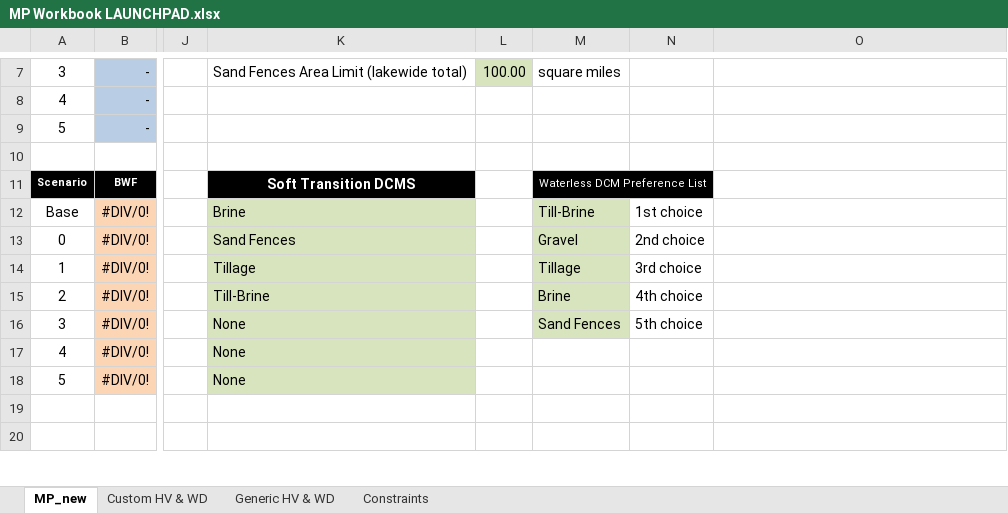
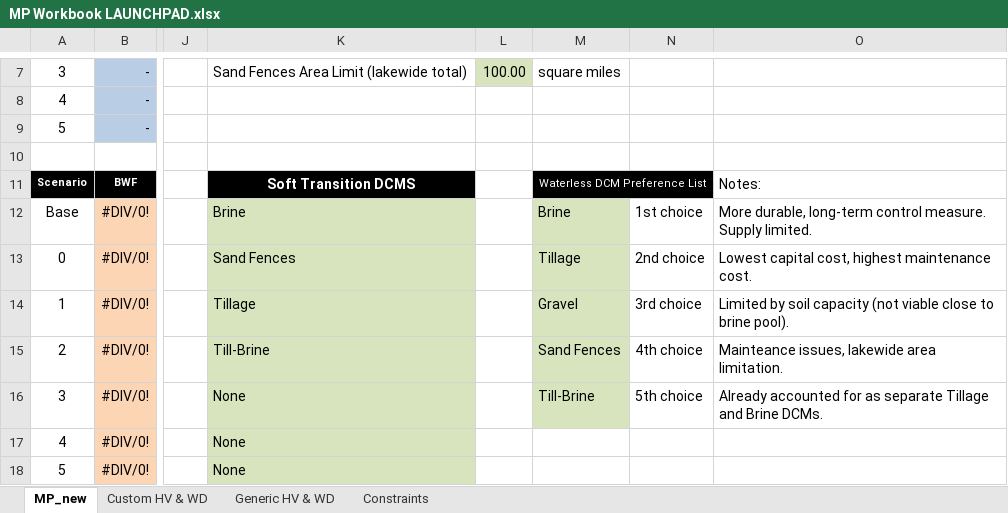
Before and after one commit to jwbannister/master_proj, an Excel workbook: MP Workbook LAUNCHPAD.xlsx, sheet MP_new, drawn as a sheet; only a part is shown, gaps mark what is left out; the shorter side is filled out with more unchanged rows; values as stored, in another font and other column widths than the file's, no borders; the diff names each change by its address in the sheet, - before the commit and + after, or states it on an @@ line.

Commit message:
added summary or DCM area per step - still rough formatting

```diff
--- a/MP Workbook LAUNCHPAD.xlsx (sheet MP_new)
+++ b/MP Workbook LAUNCHPAD.xlsx (sheet MP_new)
-O11: (empty)
+O11: Notes:
-M12: Till-Brine
+M12: Brine
-O12: (empty)
+O12: More durable, long-term control measure. Supply limited.
-M13: Gravel
+M13: Tillage
-O13: (empty)
+O13: Lowest capital cost, highest maintenance cost.
-M14: Tillage
+M14: Gravel
-O14: (empty)
+O14: Limited by soil capacity (not viable close to brine pool).
-M15: Brine
+M15: Sand Fences
-O15: (empty)
+O15: Mainteance issues, lakewide area limitation.
-M16: Sand Fences
+M16: Till-Brine
-O16: (empty)
+O16: Already accounted for as separate Tillage and Brine DCMs.
```
Also changed, not shown: sheet Constraints, 2 other files.
